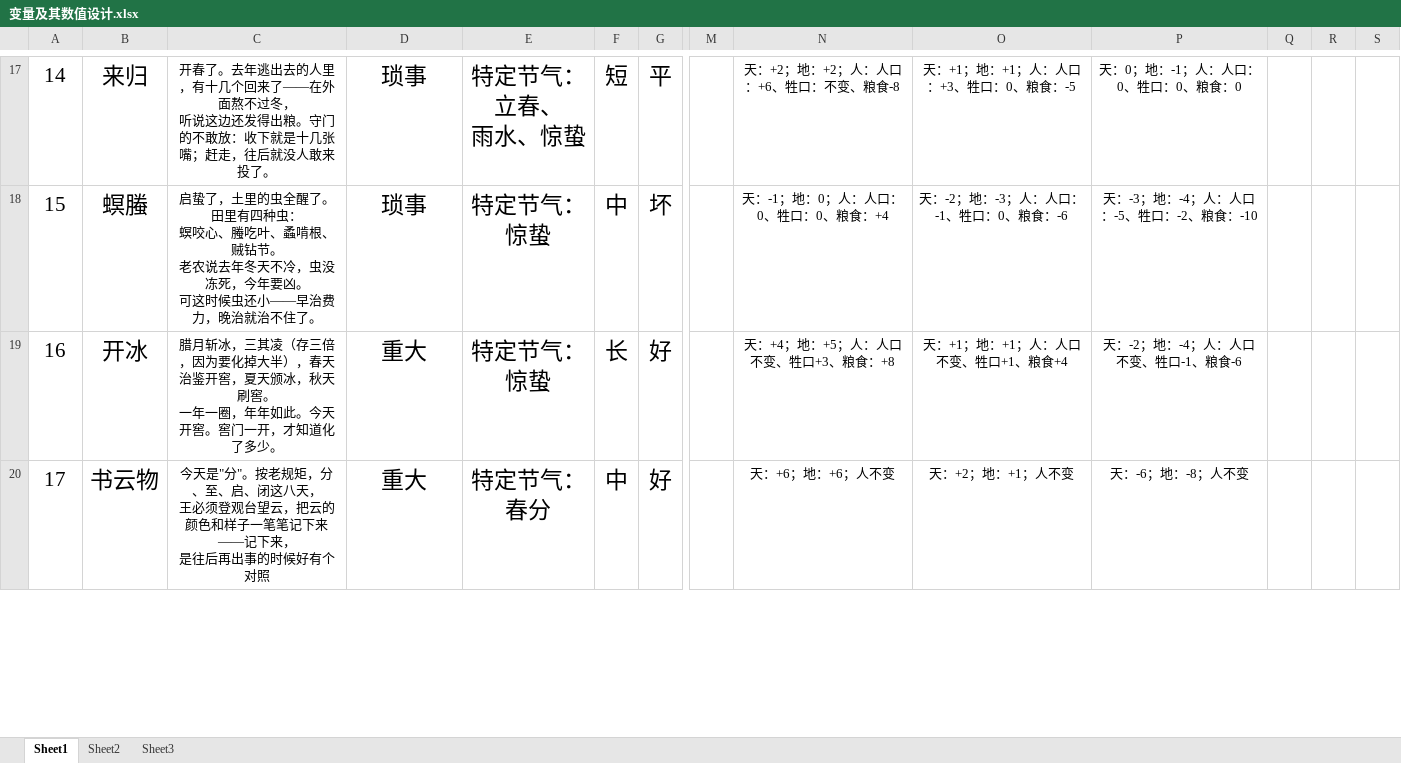
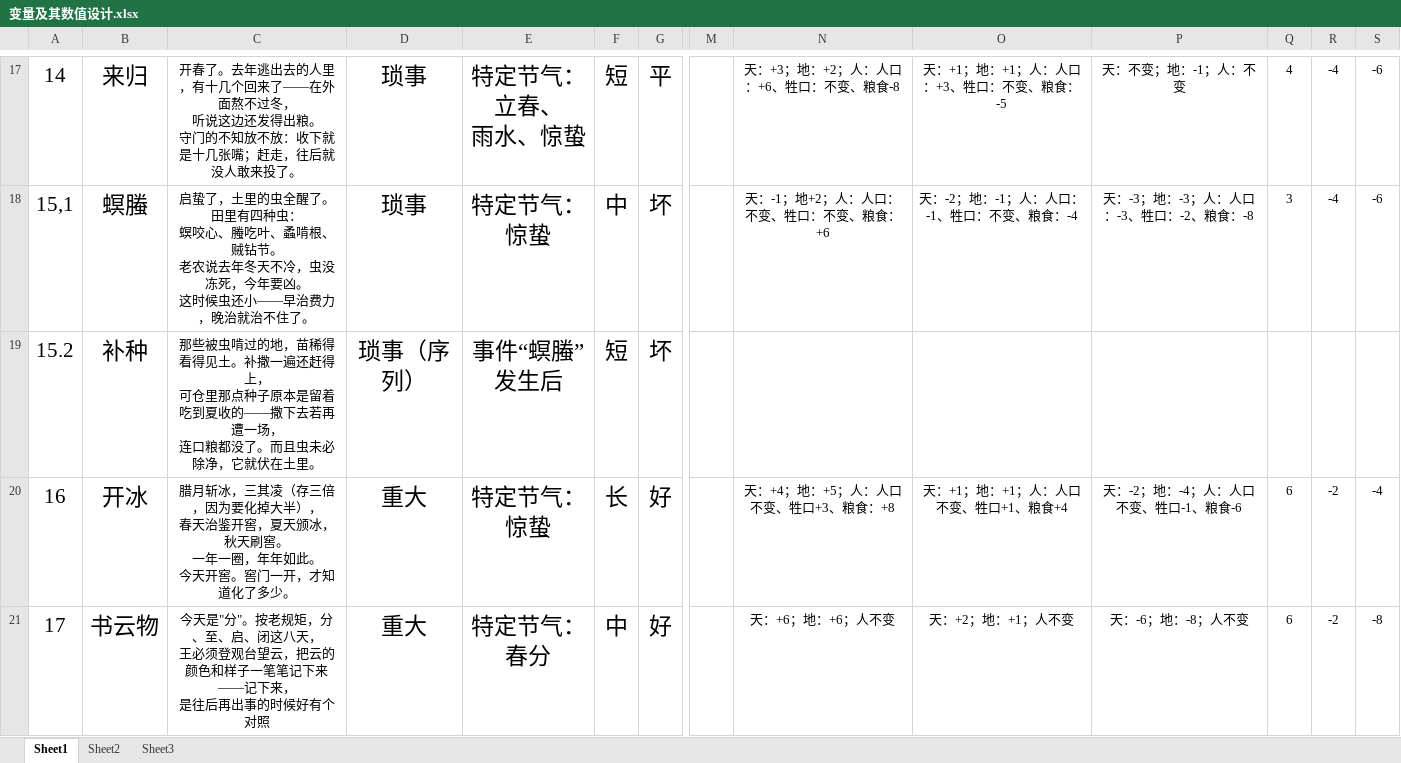
Before and after one commit to luofeiyu-61/26.10-GameJam, an Excel workbook: AItemp/变量及其数值设计.xlsx, sheet Sheet1, drawn as a sheet; only a part is shown, gaps mark what is left out; values as stored, in another font and other column widths than the file's, no borders; addresses are those after the commit; rows hold the shown columns only; ↵ is a line break in a cell; the diff covers the shown part only; the diff names each change by its address in the sheet, - before the commit and + after, or states it on an @@ line.

```diff
--- a/AItemp/变量及其数值设计.xlsx (sheet Sheet1)
+++ b/AItemp/变量及其数值设计.xlsx (sheet Sheet1)
-C17: …得出粮。守门的不敢放：收下…
+C17: …得出粮。 ↵ 守门的不知放不放：收下…
-N17: 天：+2；地：+2；人：人口：+6、牲口：不变、粮食-8
+N17: 天：+3；地：+2；人：人口：+6、牲口：不变、粮食-8
-O17: 天：+1；地：+1；人：人口：+3、牲口：0、粮食：-5
+O17: 天：+1；地：+1；人：人口：+3、牲口：不变、粮食：-5
-P17: 天：0；地：-1；人：人口：0、牲口：0、粮食：0
+P17: 天：不变；地：-1；人：不变
-Q17: (empty)
+Q17: 4
-R17:R18: (empty)
+R17:R18: -4
-S17:S18: (empty)
+S17:S18: -6
@@ column A renumbered in row 18 @@
-C18: …要凶。 ↵ 可这时候虫…
+C18: …要凶。 ↵ 这时候虫…
-N18: 天：-1；地：0；人：人口：0、牲口：0、粮食：+4
+N18: 天：-1；地+2；人：人口：不变、牲口：不变、粮食：+6
-O18: 天：-2；地：-3；人：人口：-1、牲口：0、粮食：-6
+O18: 天：-2；地：-1；人：人口：-1、牲口：不变、粮食：-4
-P18: 天：-3；地：-4；人：人口：-5、牲口：-2、粮食：-10
+P18: 天：-3；地：-3；人：人口：-3、牲口：-2、粮食：-8
-Q18: (empty)
+Q18: 3
+row 19: 15.2 | 补种 | 那些被虫啃过的地，苗稀得看得见土。补撒一遍还赶得上， ↵ 可仓里那点种子原本是留着吃到夏收的——撒下去若再遭一场， ↵ 连口粮都没了。而且虫未必除净，它就伏在土里。 | 琐事（序列） | 事件“螟螣”发生后 | 短 | 坏
-C20: …大半），春天治鉴开窖，夏天颁冰，秋天刷窖。 ↵ 一年一圈，年年如此。今天开窖…
+C20: …大半）， ↵ 春天治鉴开窖，夏天颁冰，秋天刷窖。 ↵ 一年一圈，年年如此。 ↵ 今天开窖…
-Q20:Q21: (empty)
+Q20:Q21: 6
-R20:R21: (empty)
+R20:R21: -2
-S20: (empty)
+S20: -4
-S21: (empty)
+S21: -8
```
Also changed, not shown: 29 added rows and 174 edited cells elsewhere in this sheet, 17 other files.
